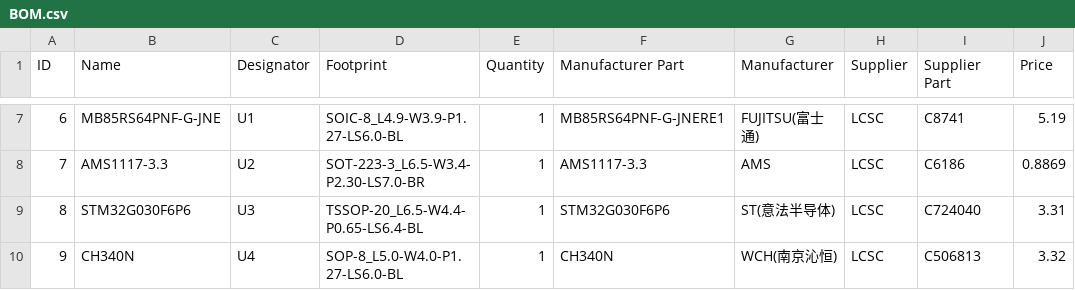
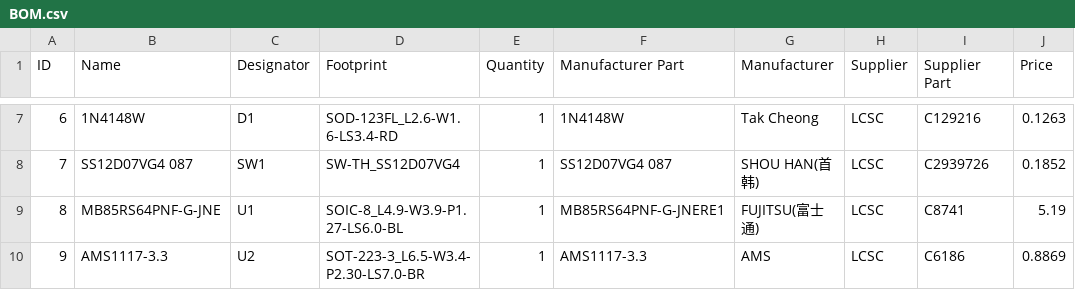
Before and after one commit to L1uTongweiNewAccount/SecretStick, a CSV file: hardware/BOM.csv, drawn as a sheet; only a part is shown, gaps mark what is left out; the diff covers the shown part only; the diff names each change by its address in the sheet, - before the commit and + after, or states it on an @@ line.

```diff
--- a/hardware/BOM.csv
+++ b/hardware/BOM.csv
-B7 (Name): MB85RS64PNF-G-JNE
+B7 (Name): 1N4148W
-C7 (Designator): U1
+C7 (Designator): D1
-D7 (Footprint): SOIC-8_L4.9-W3.9-P1.27-LS6.0-BL
+D7 (Footprint): SOD-123FL_L2.6-W1.6-LS3.4-RD
-F7 (Manufacturer Part): MB85RS64PNF-G-JNERE1
+F7 (Manufacturer Part): 1N4148W
-G7 (Manufacturer): FUJITSU(富士通)
+G7 (Manufacturer): Tak Cheong
-I7 (Supplier Part): C8741
+I7 (Supplier Part): C129216
-J7 (Price): 5.19
+J7 (Price): 0.1263
-B8 (Name): AMS1117-3.3
+B8 (Name): SS12D07VG4 087
-C8 (Designator): U2
+C8 (Designator): SW1
-D8 (Footprint): SOT-223-3_L6.5-W3.4-P2.30-LS7.0-BR
+D8 (Footprint): SW-TH_SS12D07VG4
-F8 (Manufacturer Part): AMS1117-3.3
+F8 (Manufacturer Part): SS12D07VG4 087
-G8 (Manufacturer): AMS
+G8 (Manufacturer): SHOU HAN(首韩)
-I8 (Supplier Part): C6186
+I8 (Supplier Part): C2939726
-J8 (Price): 0.8869
+J8 (Price): 0.1852
-B9 (Name): STM32G030F6P6
+B9 (Name): MB85RS64PNF-G-JNE
-C9 (Designator): U3
+C9 (Designator): U1
-D9 (Footprint): TSSOP-20_L6.5-W4.4-P0.65-LS6.4-BL
+D9 (Footprint): SOIC-8_L4.9-W3.9-P1.27-LS6.0-BL
-F9 (Manufacturer Part): STM32G030F6P6
+F9 (Manufacturer Part): MB85RS64PNF-G-JNERE1
-G9 (Manufacturer): ST(意法半导体)
+G9 (Manufacturer): FUJITSU(富士通)
-I9 (Supplier Part): C724040
+I9 (Supplier Part): C8741
-J9 (Price): 3.31
+J9 (Price): 5.19
-B10 (Name): CH340N
+B10 (Name): AMS1117-3.3
-C10 (Designator): U4
+C10 (Designator): U2
-D10 (Footprint): SOP-8_L5.0-W4.0-P1.27-LS6.0-BL
+D10 (Footprint): SOT-223-3_L6.5-W3.4-P2.30-LS7.0-BR
-F10 (Manufacturer Part): CH340N
+F10 (Manufacturer Part): AMS1117-3.3
-G10 (Manufacturer): WCH(南京沁恒)
+G10 (Manufacturer): AMS
-I10 (Supplier Part): C506813
+I10 (Supplier Part): C6186
-J10 (Price): 3.32
+J10 (Price): 0.8869
```
Also changed, not shown: 36 edited cells elsewhere in this file, hardware/PickAndPlace.csv, 3 other files.
